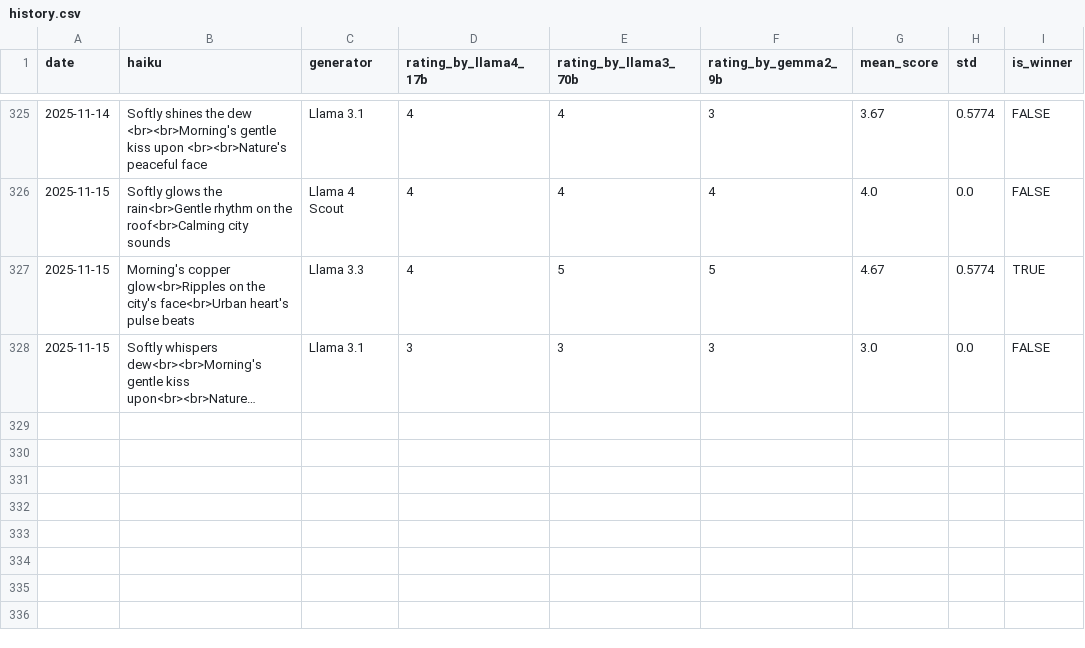
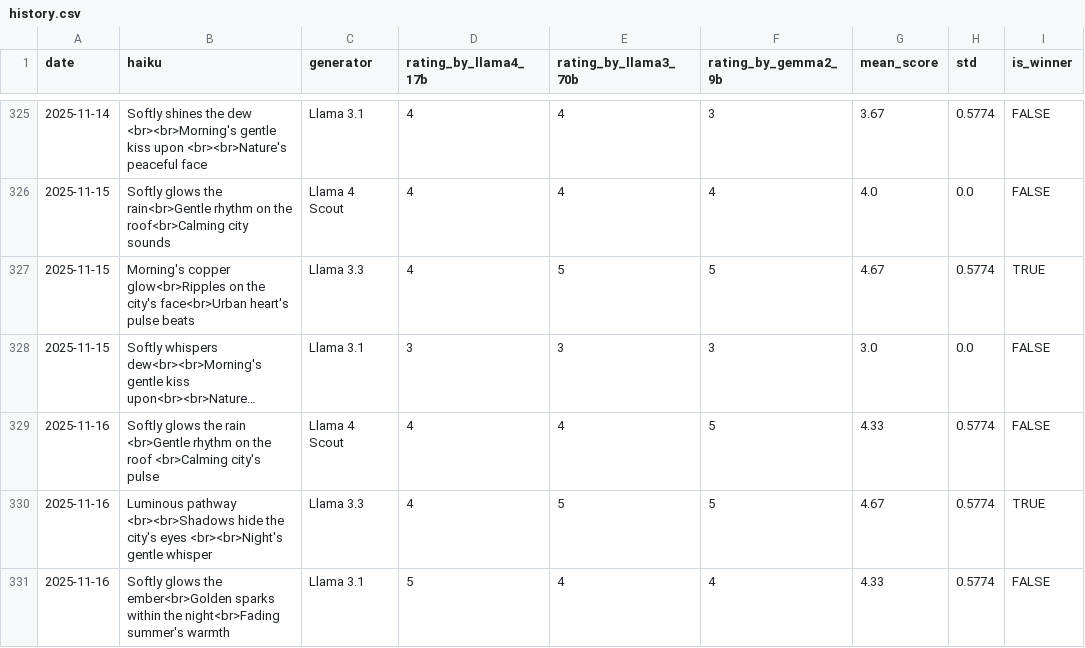
Before and after one commit to abeljohny/abeljohny, a CSV file: assets/history.csv, drawn as a sheet; only a part is shown, gaps mark what is left out; long unchanged cells end in …; the diff names each change by its address in the sheet, - before the commit and + after, or states it on an @@ line.

```diff
--- a/assets/history.csv
+++ b/assets/history.csv
+row 329: 2025-11-16 | Softly glows the rain <br>Gentle rhythm on the roof <br>Calming city's pulse | Llama 4 Scout | 4 | 4 | 5 | 4.33 | 0.5774 | FALSE
+row 330: 2025-11-16 | Luminous pathway <br><br>Shadows hide the city's eyes <br><br>Night's gentle whisper | Llama 3.3 | 4 | 5 | 5 | 4.67 | 0.5774 | TRUE
+row 331: 2025-11-16 | Softly glows the ember<br>Golden sparks within the night<br>Fading summer's warmth | Llama 3.1 | 5 | 4 | 4 | 4.33 | 0.5774 | FALSE
```
Also changed, not shown: 2 other files.
